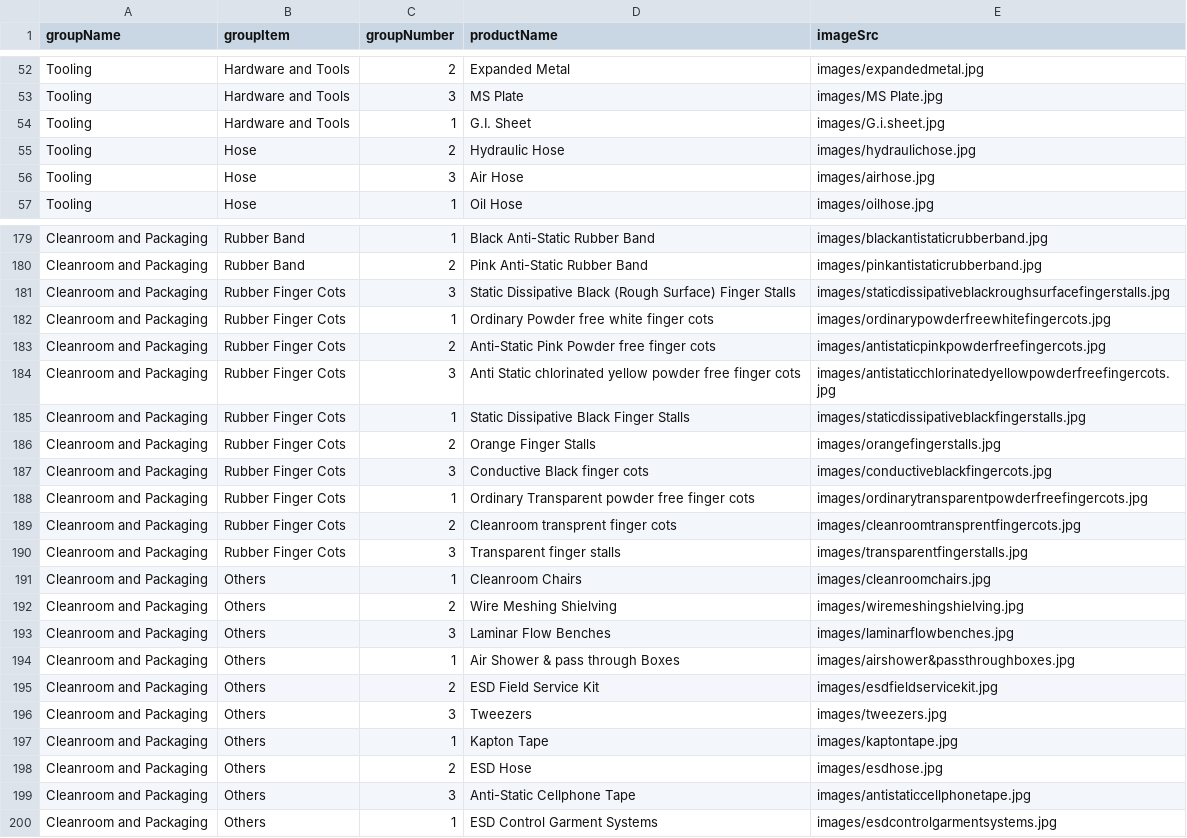
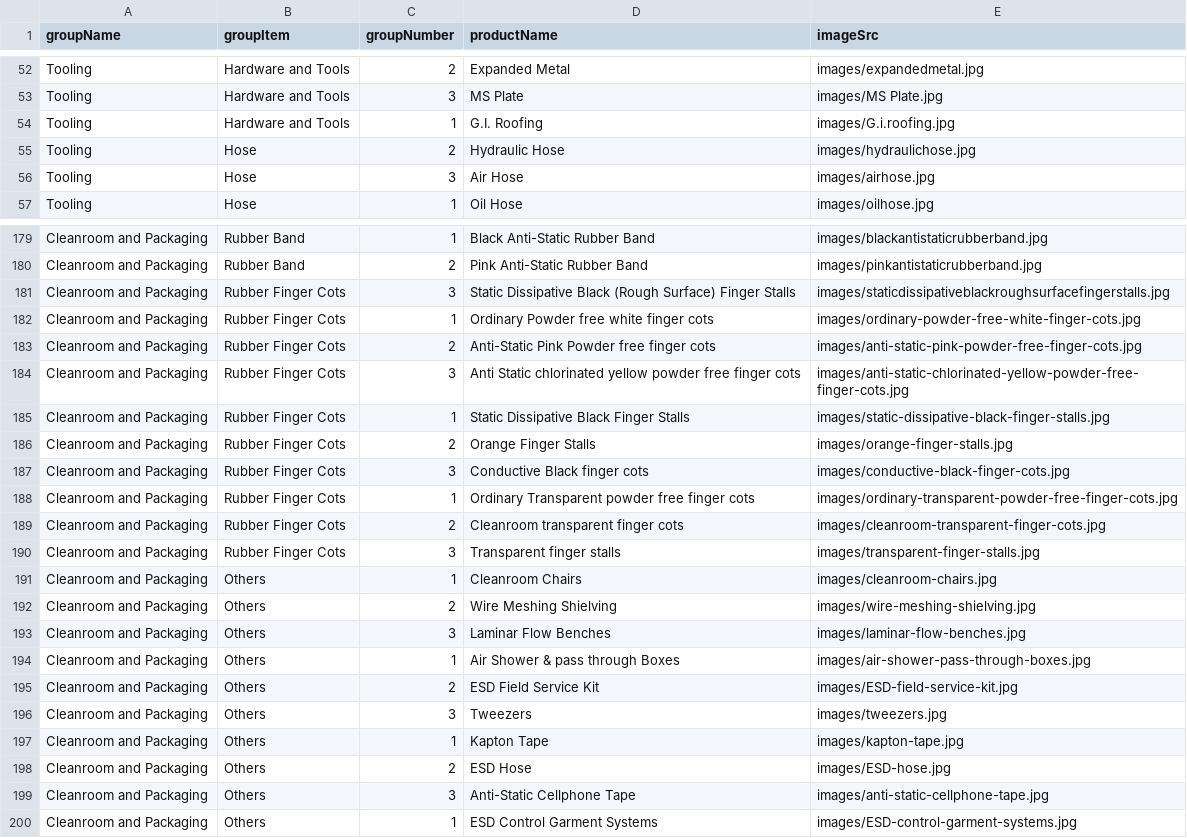
Before and after one commit to bervynco/AIM-Website, a CSV file: Data/products.csv, drawn as a sheet; only a part is shown, gaps mark what is left out.

Commit message:
Update products.csv and products.json

```diff
--- a/Data/products.csv
+++ b/Data/products.csv
@@ -53,3 +53,3 @@ Tooling,Hardware and Tools,2,Expanded Metal,images/expandedmetal.jpg
 Tooling,Hardware and Tools,3,MS Plate,images/MS Plate.jpg
-Tooling,Hardware and Tools,1,G.I. Sheet,images/G.i.sheet.jpg
+Tooling,Hardware and Tools,1,G.I. Roofing,images/G.i.roofing.jpg
 Tooling,Hose,2,Hydraulic Hose,images/hydraulichose.jpg
@@ -181,20 +181,20 @@ Cleanroom and Packaging,Rubber Band,2,Pink Anti-Static Rubber Band,images/pinkan
 Cleanroom and Packaging,Rubber Finger Cots,3,Static Dissipative Black (Rough Surface) Finger Stalls,images/staticdissipativeblackroughsurfacefingerstalls.jpg
-Cleanroom and Packaging,Rubber Finger Cots,1,Ordinary Powder free white finger cots,images/ordinarypowderfreewhitefingercots.jpg
-Cleanroom and Packaging,Rubber Finger Cots,2,Anti-Static Pink Powder free finger cots,images/antistaticpinkpowderfreefingercots.jpg
-Cleanroom and Packaging,Rubber Finger Cots,3,Anti Static chlorinated yellow powder free finger cots,images/antistaticchlorinatedyellowpowderfreefingercots.jpg
-Cleanroom and Packaging,Rubber Finger Cots,1,Static Dissipative Black Finger Stalls,images/staticdissipativeblackfingerstalls.jpg
-Cleanroom and Packaging,Rubber Finger Cots,2,Orange Finger Stalls,images/orangefingerstalls.jpg
-Cleanroom and Packaging,Rubber Finger Cots,3,Conductive Black finger cots,images/conductiveblackfingercots.jpg
-Cleanroom and Packaging,Rubber Finger Cots,1,Ordinary Transparent powder free finger cots,images/ordinarytransparentpowderfreefingercots.jpg
-Cleanroom and Packaging,Rubber Finger Cots,2,Cleanroom transprent finger cots,images/cleanroomtransprentfingercots.jpg
-Cleanroom and Packaging,Rubber Finger Cots,3,Transparent finger stalls,images/transparentfingerstalls.jpg
-Cleanroom and Packaging,Others,1,Cleanroom Chairs,images/cleanroomchairs.jpg
-Cleanroom and Packaging,Others,2,Wire Meshing Shielving,images/wiremeshingshielving.jpg
-Cleanroom and Packaging,Others,3,Laminar Flow Benches,images/laminarflowbenches.jpg
-Cleanroom and Packaging,Others,1,Air Shower & pass through Boxes,images/airshower&passthroughboxes.jpg
-Cleanroom and Packaging,Others,2,ESD Field Service Kit,images/esdfieldservicekit.jpg
+Cleanroom and Packaging,Rubber Finger Cots,1,Ordinary Powder free white finger cots,images/ordinary-powder-free-white-finger-cots.jpg
+Cleanroom and Packaging,Rubber Finger Cots,2,Anti-Static Pink Powder free finger cots,images/anti-static-pink-powder-free-finger-cots.jpg
+Cleanroom and Packaging,Rubber Finger Cots,3,Anti Static chlorinated yellow powder free finger cots,images/anti-static-chlorinated-yellow-powder-free-finger-cots.jpg
+Cleanroom and Packaging,Rubber Finger Cots,1,Static Dissipative Black Finger Stalls,images/static-dissipative-black-finger-stalls.jpg
+Cleanroom and Packaging,Rubber Finger Cots,2,Orange Finger Stalls,images/orange-finger-stalls.jpg
+Cleanroom and Packaging,Rubber Finger Cots,3,Conductive Black finger cots,images/conductive-black-finger-cots.jpg
+Cleanroom and Packaging,Rubber Finger Cots,1,Ordinary Transparent powder free finger cots,images/ordinary-transparent-powder-free-finger-cots.jpg
+Cleanroom and Packaging,Rubber Finger Cots,2,Cleanroom transparent finger cots,images/cleanroom-transparent-finger-cots.jpg
+Cleanroom and Packaging,Rubber Finger Cots,3,Transparent finger stalls,images/transparent-finger-stalls.jpg
+Cleanroom and Packaging,Others,1,Cleanroom Chairs,images/cleanroom-chairs.jpg
+Cleanroom and Packaging,Others,2,Wire Meshing Shielving,images/wire-meshing-shielving.jpg
+Cleanroom and Packaging,Others,3,Laminar Flow Benches,images/laminar-flow-benches.jpg
+Cleanroom and Packaging,Others,1,Air Shower & pass through Boxes,images/air-shower-pass-through-boxes.jpg
+Cleanroom and Packaging,Others,2,ESD Field Service Kit,images/ESD-field-service-kit.jpg
 Cleanroom and Packaging,Others,3,Tweezers,images/tweezers.jpg
-Cleanroom and Packaging,Others,1,Kapton Tape,images/kaptontape.jpg
-Cleanroom and Packaging,Others,2,ESD Hose,images/esdhose.jpg
-Cleanroom and Packaging,Others,3,Anti-Static Cellphone Tape,images/antistaticcellphonetape.jpg
-Cleanroom and Packaging,Others,1,ESD Control Garment Systems,images/esdcontrolgarmentsystems.jpg
+Cleanroom and Packaging,Others,1,Kapton Tape,images/kapton-tape.jpg
+Cleanroom and Packaging,Others,2,ESD Hose,images/ESD-hose.jpg
+Cleanroom and Packaging,Others,3,Anti-Static Cellphone Tape,images/anti-static-cellphone-tape.jpg
+Cleanroom and Packaging,Others,1,ESD Control Garment Systems,images/ESD-control-garment-systems.jpg
```
Also changed, not shown: 2 other files.
